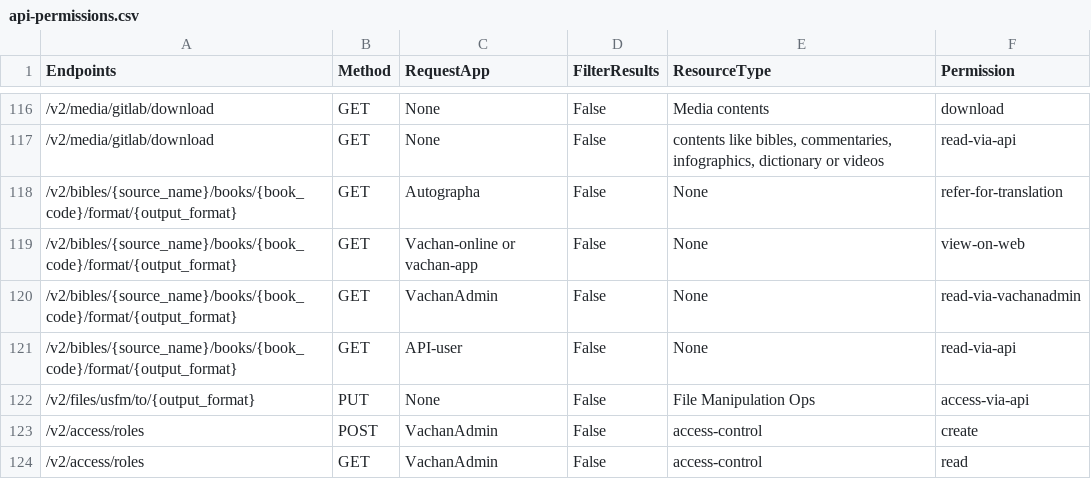
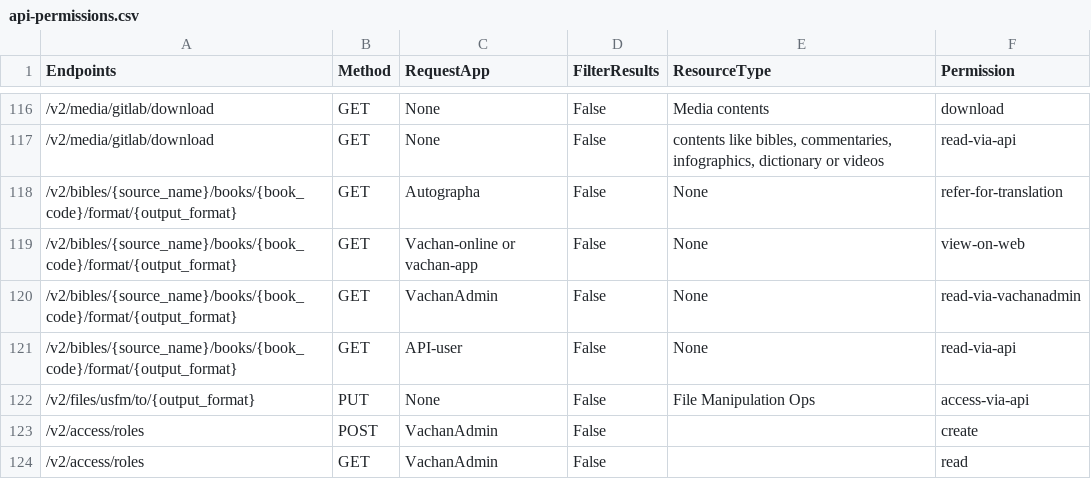
Before and after one commit to Bridgeconn/vachan-api, a CSV file: app/auth/api-permissions.csv, drawn as a sheet; only a part is shown, gaps mark what is left out.

```diff
--- a/app/auth/api-permissions.csv
+++ b/app/auth/api-permissions.csv
@@ -122,3 +122,3 @@ Endpoints,Method,RequestApp,FilterResults,ResourceType,Permission
 /v2/files/usfm/to/{output_format},PUT,None,False,File Manipulation Ops,access-via-api
-/v2/access/roles,POST,VachanAdmin,False,access-control,create
-/v2/access/roles,GET,VachanAdmin,False,access-control,read
+/v2/access/roles,POST,VachanAdmin,False,,create
+/v2/access/roles,GET,VachanAdmin,False,,read
```
Also changed, not shown: db/csvs/access_rules.csv, db/csvs/api_permissions.csv, 4 other files.
